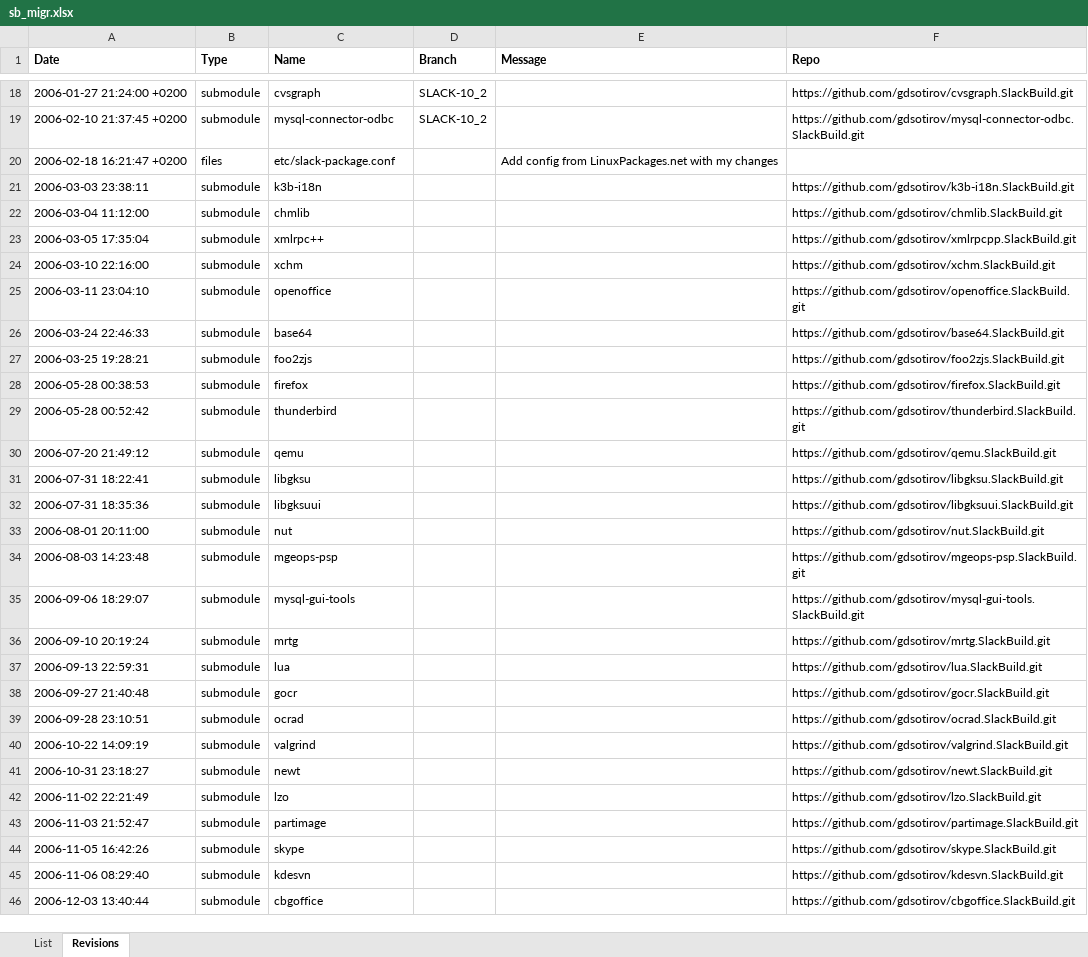
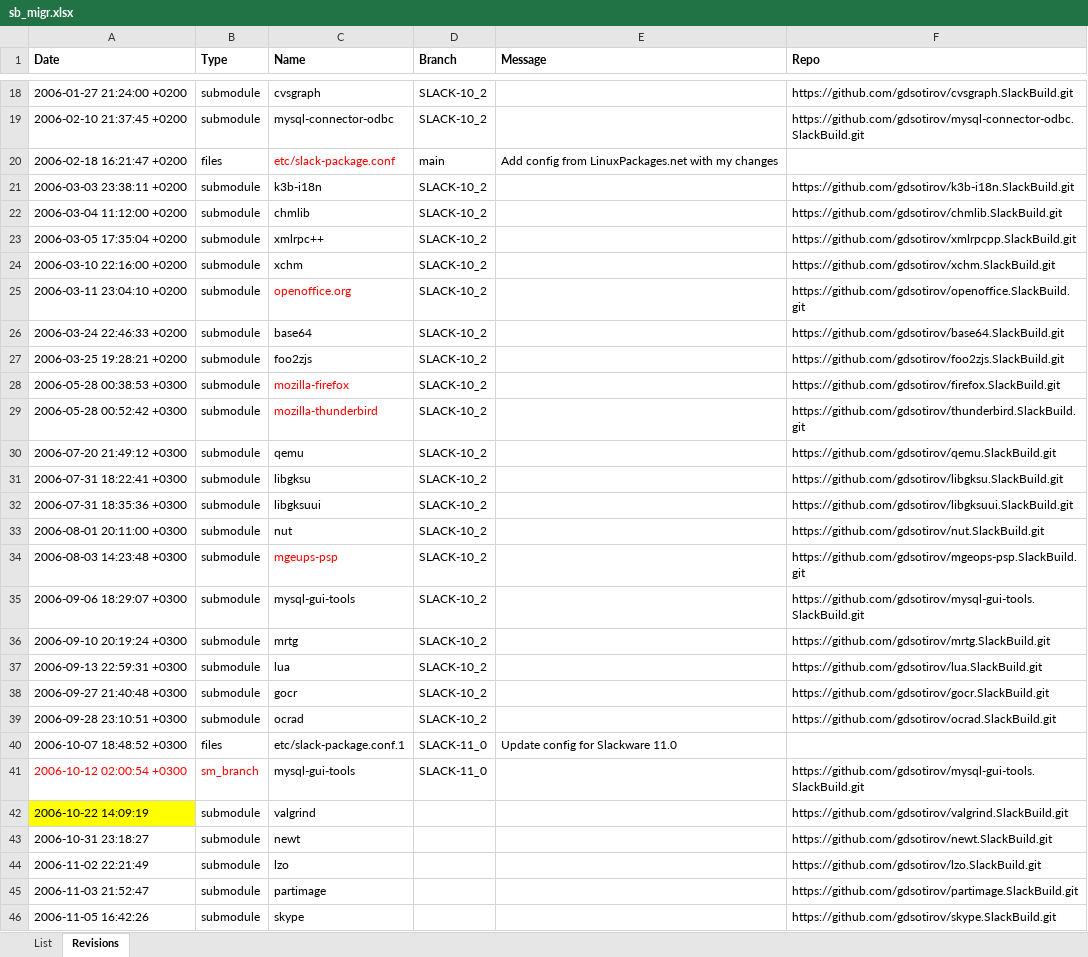
Before and after one commit to gdsotirov/cvstogit, an Excel workbook: slackbuilds/sb_migr.xlsx, sheet Revisions, drawn as a sheet; only a part is shown, gaps mark what is left out; the shorter side is filled out with more unchanged rows; values as stored, in another font and other column widths than the file's, no borders; addresses are those after the commit; the diff names each change by its address in the sheet, - before the commit and + after, or states it on an @@ line.

Commit message:
Add Slack 10.2 sub modules, add config for Slack 11.0
Add sub modules for Slackware 10.2 and add update configuration for
Slackware 11.0, so it could be updated in the repository.

```diff
--- a/slackbuilds/sb_migr.xlsx (sheet Revisions)
+++ b/slackbuilds/sb_migr.xlsx (sheet Revisions)
-C20 text colour: black
+C20 text colour: #FF0000
-D20 (Branch): (empty)
+D20 (Branch): main
-A21 (Date): 2006-03-03 23:38:11
+A21 (Date): 2006-03-03 23:38:11 +0200
-D21:D39 (Branch): (empty)
+D21:D39 (Branch): SLACK-10_2
-A22 (Date): 2006-03-04 11:12:00
+A22 (Date): 2006-03-04 11:12:00 +0200
-A23 (Date): 2006-03-05 17:35:04
+A23 (Date): 2006-03-05 17:35:04 +0200
-A24 (Date): 2006-03-10 22:16:00
+A24 (Date): 2006-03-10 22:16:00 +0200
-A25 (Date): 2006-03-11 23:04:10
+A25 (Date): 2006-03-11 23:04:10 +0200
-C25 (Name): openoffice
+C25 (Name): openoffice.org
-C25 text colour: black
+C25 text colour: #FF0000
-A26 (Date): 2006-03-24 22:46:33
+A26 (Date): 2006-03-24 22:46:33 +0200
-A27 (Date): 2006-03-25 19:28:21
+A27 (Date): 2006-03-25 19:28:21 +0200
-A28 (Date): 2006-05-28 00:38:53
+A28 (Date): 2006-05-28 00:38:53 +0300
-C28 (Name): firefox
+C28 (Name): mozilla-firefox
-C28:C29 text colour: black
+C28:C29 text colour: #FF0000
-A29 (Date): 2006-05-28 00:52:42
+A29 (Date): 2006-05-28 00:52:42 +0300
-C29 (Name): thunderbird
+C29 (Name): mozilla-thunderbird
-A30 (Date): 2006-07-20 21:49:12
+A30 (Date): 2006-07-20 21:49:12 +0300
-A31 (Date): 2006-07-31 18:22:41
+A31 (Date): 2006-07-31 18:22:41 +0300
-A32 (Date): 2006-07-31 18:35:36
+A32 (Date): 2006-07-31 18:35:36 +0300
-A33 (Date): 2006-08-01 20:11:00
+A33 (Date): 2006-08-01 20:11:00 +0300
-A34 (Date): 2006-08-03 14:23:48
+A34 (Date): 2006-08-03 14:23:48 +0300
-C34 (Name): mgeops-psp
+C34 (Name): mgeups-psp
-C34 text colour: black
+C34 text colour: #FF0000
-A35 (Date): 2006-09-06 18:29:07
+A35 (Date): 2006-09-06 18:29:07 +0300
-A36 (Date): 2006-09-10 20:19:24
+A36 (Date): 2006-09-10 20:19:24 +0300
-A37 (Date): 2006-09-13 22:59:31
+A37 (Date): 2006-09-13 22:59:31 +0300
-A38 (Date): 2006-09-27 21:40:48
+A38 (Date): 2006-09-27 21:40:48 +0300
-A39 (Date): 2006-09-28 23:10:51
+A39 (Date): 2006-09-28 23:10:51 +0300
+row 40: 2006-10-07 18:48:52 +0300 | files | etc/slack-package.conf.1 | SLACK-11_0 | Update config for Slackware 11.0
+row 41: 2006-10-12 02:00:54 +0300 | sm_branch | mysql-gui-tools | SLACK-11_0 |  | https://github.com/gdsotirov/mysql-gui-tools.SlackBuild.git
-A42 fill: none
+A42 fill: #FFFF00
```
Also changed, not shown: 2 other files.
